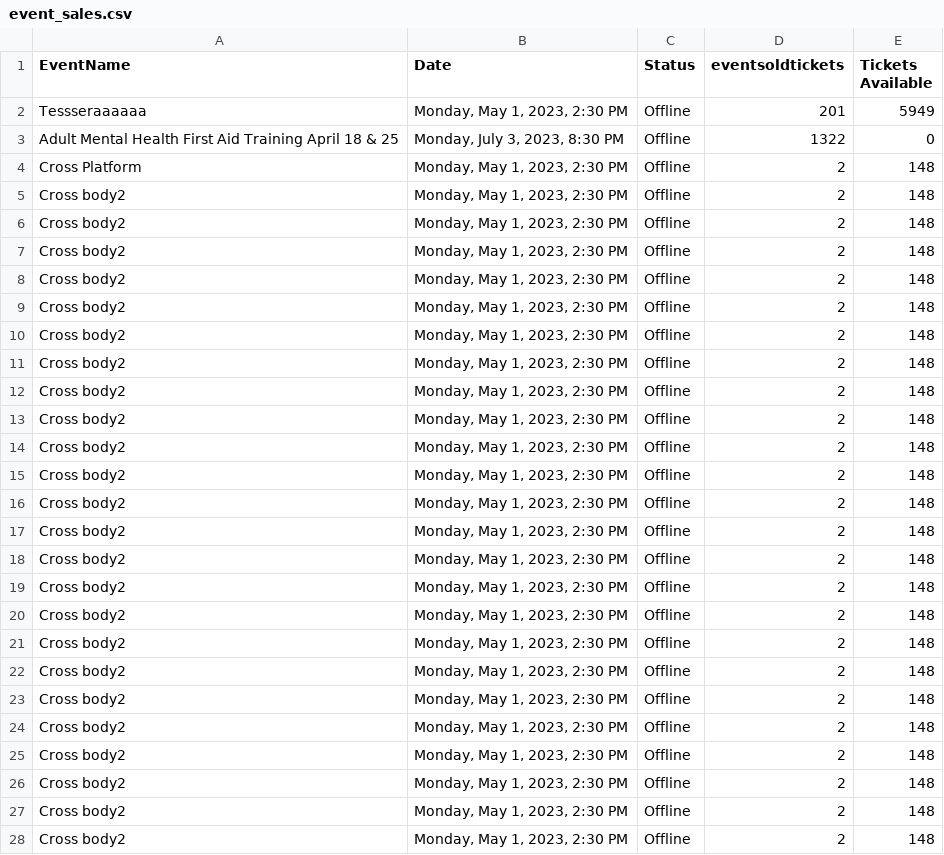
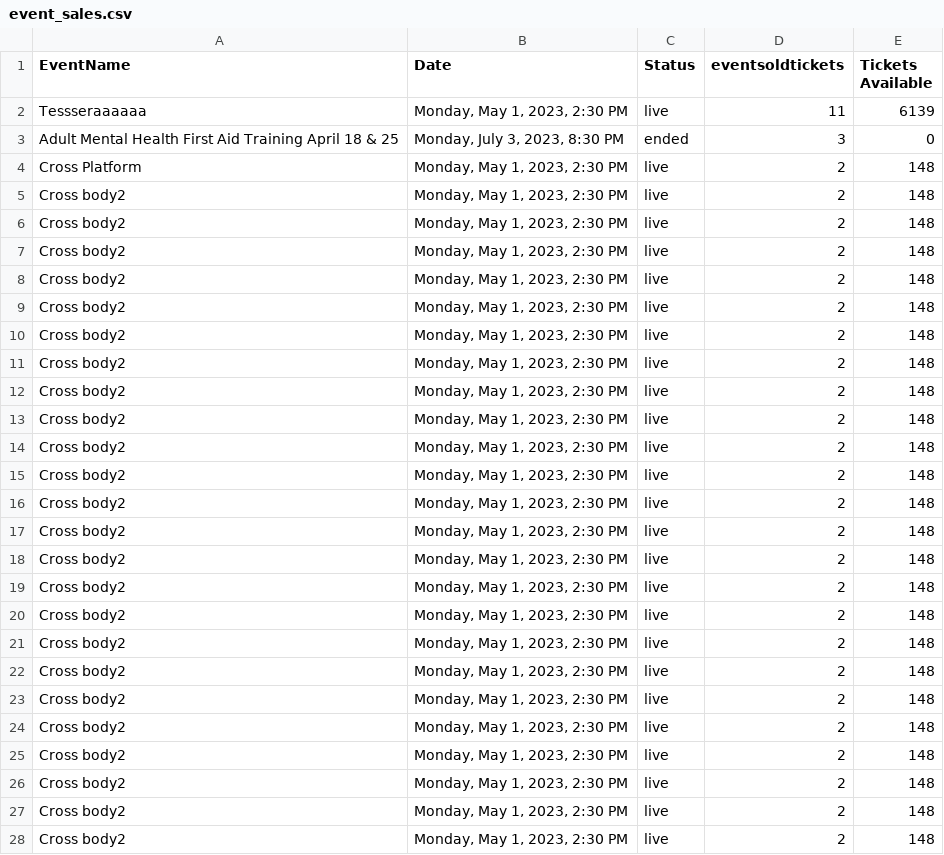
Before and after one commit to mo-gaafar/tessera-backend, a CSV file: event_sales.csv, drawn as a sheet; only a part is shown; the diff covers the shown part only.

```diff
--- a/event_sales.csv
+++ b/event_sales.csv
@@ -1,28 +1,28 @@
 EventName,Date,Status,eventsoldtickets,Tickets Available
-Tessseraaaaaa,"Monday, May 1, 2023, 2:30 PM",Offline,201,5949
-Adult Mental Health First Aid Training April 18 & 25,"Monday, July 3, 2023, 8:30 PM",Offline,1322,0
-Cross Platform,"Monday, May 1, 2023, 2:30 PM",Offline,2,148
-Cross body2,"Monday, May 1, 2023, 2:30 PM",Offline,2,148
-Cross body2,"Monday, May 1, 2023, 2:30 PM",Offline,2,148
-Cross body2,"Monday, May 1, 2023, 2:30 PM",Offline,2,148
-Cross body2,"Monday, May 1, 2023, 2:30 PM",Offline,2,148
-Cross body2,"Monday, May 1, 2023, 2:30 PM",Offline,2,148
-Cross body2,"Monday, May 1, 2023, 2:30 PM",Offline,2,148
-Cross body2,"Monday, May 1, 2023, 2:30 PM",Offline,2,148
-Cross body2,"Monday, May 1, 2023, 2:30 PM",Offline,2,148
-Cross body2,"Monday, May 1, 2023, 2:30 PM",Offline,2,148
-Cross body2,"Monday, May 1, 2023, 2:30 PM",Offline,2,148
-Cross body2,"Monday, May 1, 2023, 2:30 PM",Offline,2,148
-Cross body2,"Monday, May 1, 2023, 2:30 PM",Offline,2,148
-Cross body2,"Monday, May 1, 2023, 2:30 PM",Offline,2,148
-Cross body2,"Monday, May 1, 2023, 2:30 PM",Offline,2,148
-Cross body2,"Monday, May 1, 2023, 2:30 PM",Offline,2,148
-Cross body2,"Monday, May 1, 2023, 2:30 PM",Offline,2,148
-Cross body2,"Monday, May 1, 2023, 2:30 PM",Offline,2,148
-Cross body2,"Monday, May 1, 2023, 2:30 PM",Offline,2,148
-Cross body2,"Monday, May 1, 2023, 2:30 PM",Offline,2,148
-Cross body2,"Monday, May 1, 2023, 2:30 PM",Offline,2,148
-Cross body2,"Monday, May 1, 2023, 2:30 PM",Offline,2,148
-Cross body2,"Monday, May 1, 2023, 2:30 PM",Offline,2,148
-Cross body2,"Monday, May 1, 2023, 2:30 PM",Offline,2,148
-Cross body2,"Monday, May 1, 2023, 2:30 PM",Offline,2,148
+Tessseraaaaaa,"Monday, May 1, 2023, 2:30 PM",live,11,6139
+Adult Mental Health First Aid Training April 18 & 25,"Monday, July 3, 2023, 8:30 PM",ended,3,0
+Cross Platform,"Monday, May 1, 2023, 2:30 PM",live,2,148
+Cross body2,"Monday, May 1, 2023, 2:30 PM",live,2,148
+Cross body2,"Monday, May 1, 2023, 2:30 PM",live,2,148
+Cross body2,"Monday, May 1, 2023, 2:30 PM",live,2,148
+Cross body2,"Monday, May 1, 2023, 2:30 PM",live,2,148
+Cross body2,"Monday, May 1, 2023, 2:30 PM",live,2,148
+Cross body2,"Monday, May 1, 2023, 2:30 PM",live,2,148
+Cross body2,"Monday, May 1, 2023, 2:30 PM",live,2,148
+Cross body2,"Monday, May 1, 2023, 2:30 PM",live,2,148
+Cross body2,"Monday, May 1, 2023, 2:30 PM",live,2,148
+Cross body2,"Monday, May 1, 2023, 2:30 PM",live,2,148
+Cross body2,"Monday, May 1, 2023, 2:30 PM",live,2,148
+Cross body2,"Monday, May 1, 2023, 2:30 PM",live,2,148
+Cross body2,"Monday, May 1, 2023, 2:30 PM",live,2,148
+Cross body2,"Monday, May 1, 2023, 2:30 PM",live,2,148
+Cross body2,"Monday, May 1, 2023, 2:30 PM",live,2,148
+Cross body2,"Monday, May 1, 2023, 2:30 PM",live,2,148
+Cross body2,"Monday, May 1, 2023, 2:30 PM",live,2,148
+Cross body2,"Monday, May 1, 2023, 2:30 PM",live,2,148
+Cross body2,"Monday, May 1, 2023, 2:30 PM",live,2,148
+Cross body2,"Monday, May 1, 2023, 2:30 PM",live,2,148
+Cross body2,"Monday, May 1, 2023, 2:30 PM",live,2,148
+Cross body2,"Monday, May 1, 2023, 2:30 PM",live,2,148
+Cross body2,"Monday, May 1, 2023, 2:30 PM",live,2,148
+Cross body2,"Monday, May 1, 2023, 2:30 PM",live,2,148
```
Also changed, not shown: 1 removed row and 2 edited cells elsewhere in this file, 9 other files.
